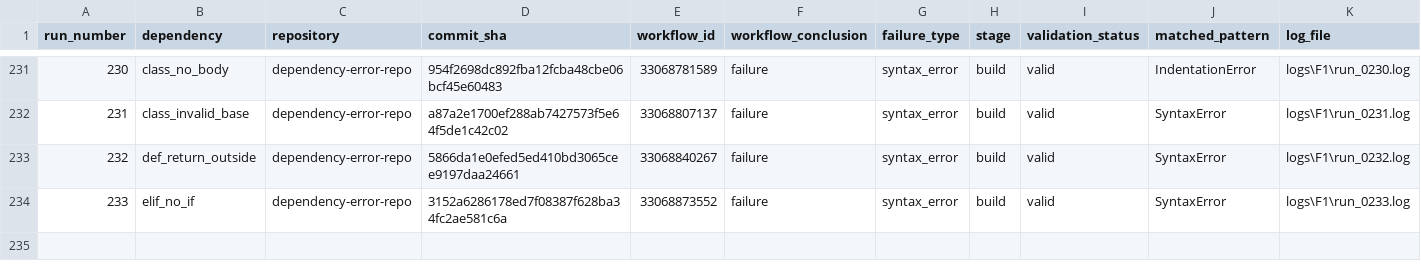
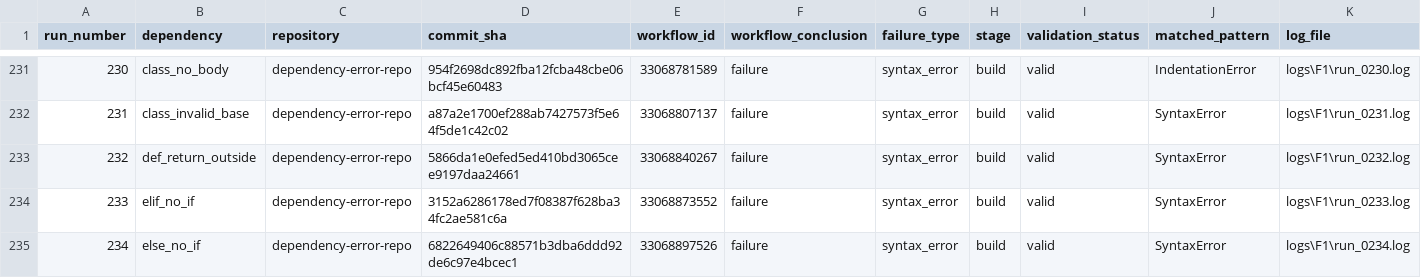
Before and after one commit to DhruvHegde/dependency-error-repo, a CSV file: labels.csv, drawn as a sheet; only a part is shown, gaps mark what is left out; rows hold the shown columns only; the diff names each change by its address in the sheet, - before the commit and + after, or states it on an @@ line.

Commit message:
Syntax Error Run 235 [if_missing_body]

```diff
--- a/labels.csv
+++ b/labels.csv
+row 235: 234 | else_no_if | dependency-error-repo | 6822649406c88571b3dba6ddd92de6c97e4bcec1 | 33068897526 | failure | syntax_error | build | valid | SyntaxError | logs\F1\run_0234.log
```
Also changed, not shown: 2 other files.
